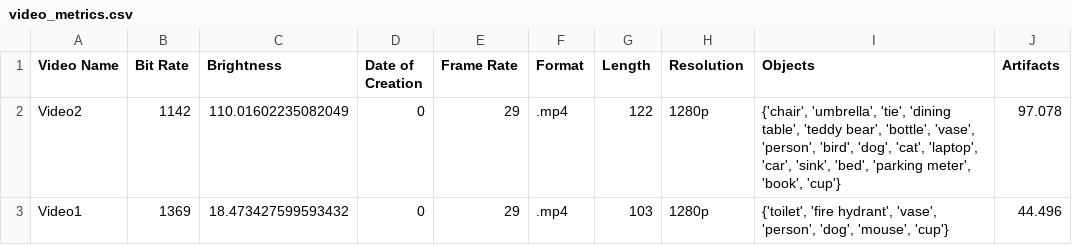
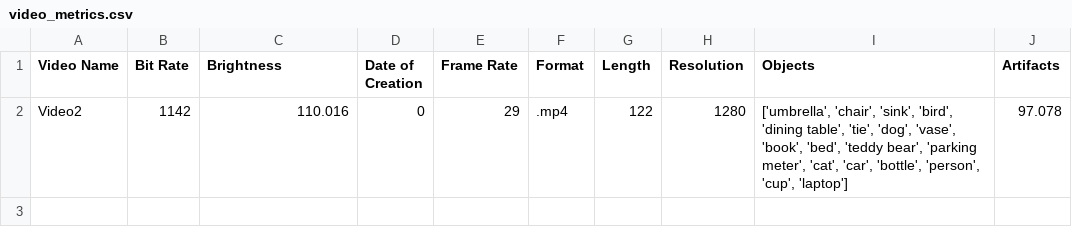
Before and after one commit to aid4mh/QPrism, a CSV file: video_metrics.csv, drawn as a sheet.

```diff
--- a/video_metrics.csv
+++ b/video_metrics.csv
@@ -1,3 +1,2 @@
 Video Name,Bit Rate,Brightness,Date of Creation,Frame Rate,Format,Length,Resolution,Objects,Artifacts
-Video2,1142,110.01602235082049,0,29,.mp4,122,1280p,"{'chair', 'umbrella', 'tie', 'dining table', 'teddy bear', 'bottle', 'vase', 'person', 'bird', 'dog', 'cat', 'laptop', 'car', 'sink', 'bed', 'parking meter', 'book', 'cup'}",97.078
-Video1,1369,18.473427599593432,0,29,.mp4,103,1280p,"{'toilet', 'fire hydrant', 'vase', 'person', 'dog', 'mouse', 'cup'}",44.496
+Video2,1142,110.016,0,29,.mp4,122,1280,"['umbrella', 'chair', 'sink', 'bird', 'dining table', 'tie', 'dog', 'vase', 'book', 'bed', 'teddy bear', 'parking meter', 'cat', 'car', 'bottle', 'person', 'cup', 'laptop']",97.078
```
Also changed, not shown: 8 other files.
